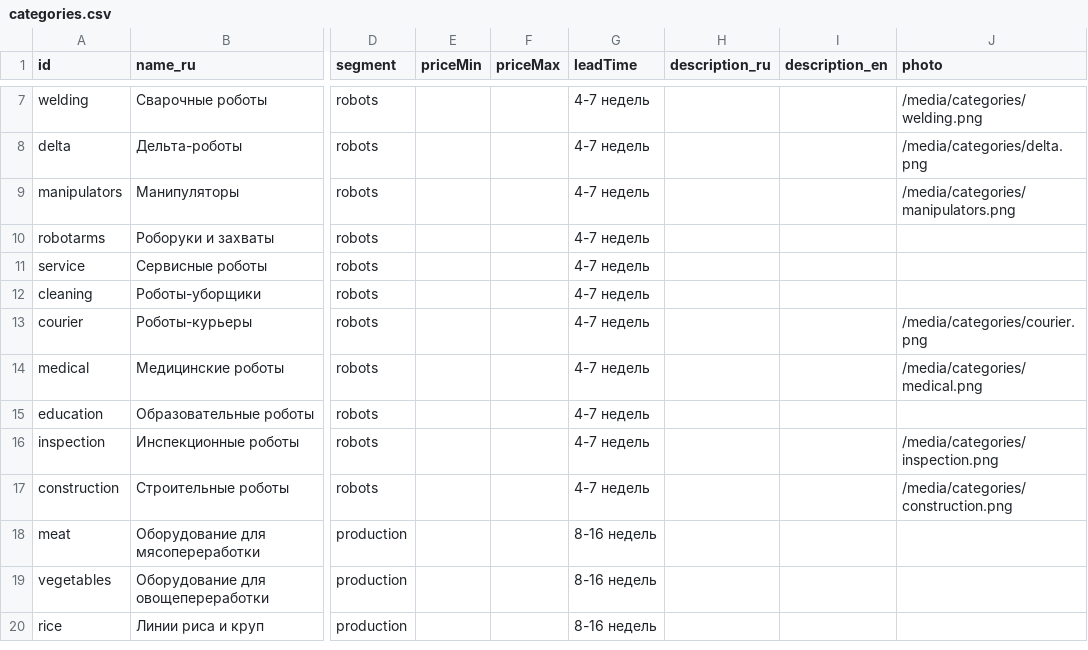
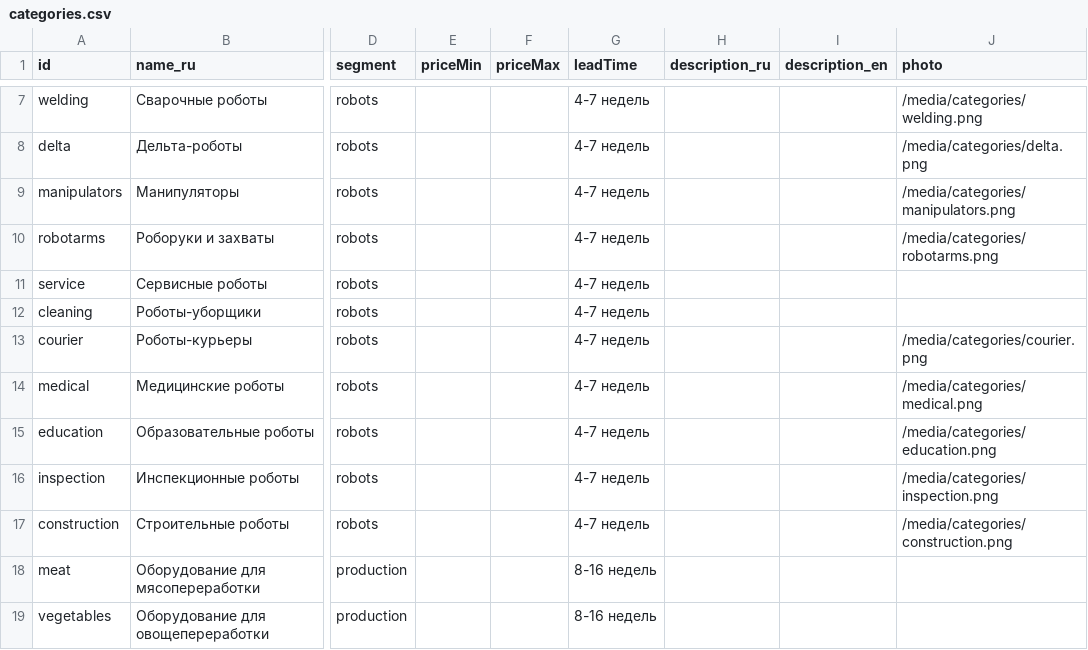
Before and after one commit to Ostap-87/AURA, a CSV file: data/source/categories.csv, drawn as a sheet; only a part is shown, gaps mark what is left out; the shorter side is filled out with more unchanged rows; the diff names each change by its address in the sheet, - before the commit and + after, or states it on an @@ line.

```diff
--- a/data/source/categories.csv
+++ b/data/source/categories.csv
-J10 (photo): (empty)
+J10 (photo): /media/categories/robotarms.png
-J15 (photo): (empty)
+J15 (photo): /media/categories/education.png
```
Also changed, not shown: 2 other files.
